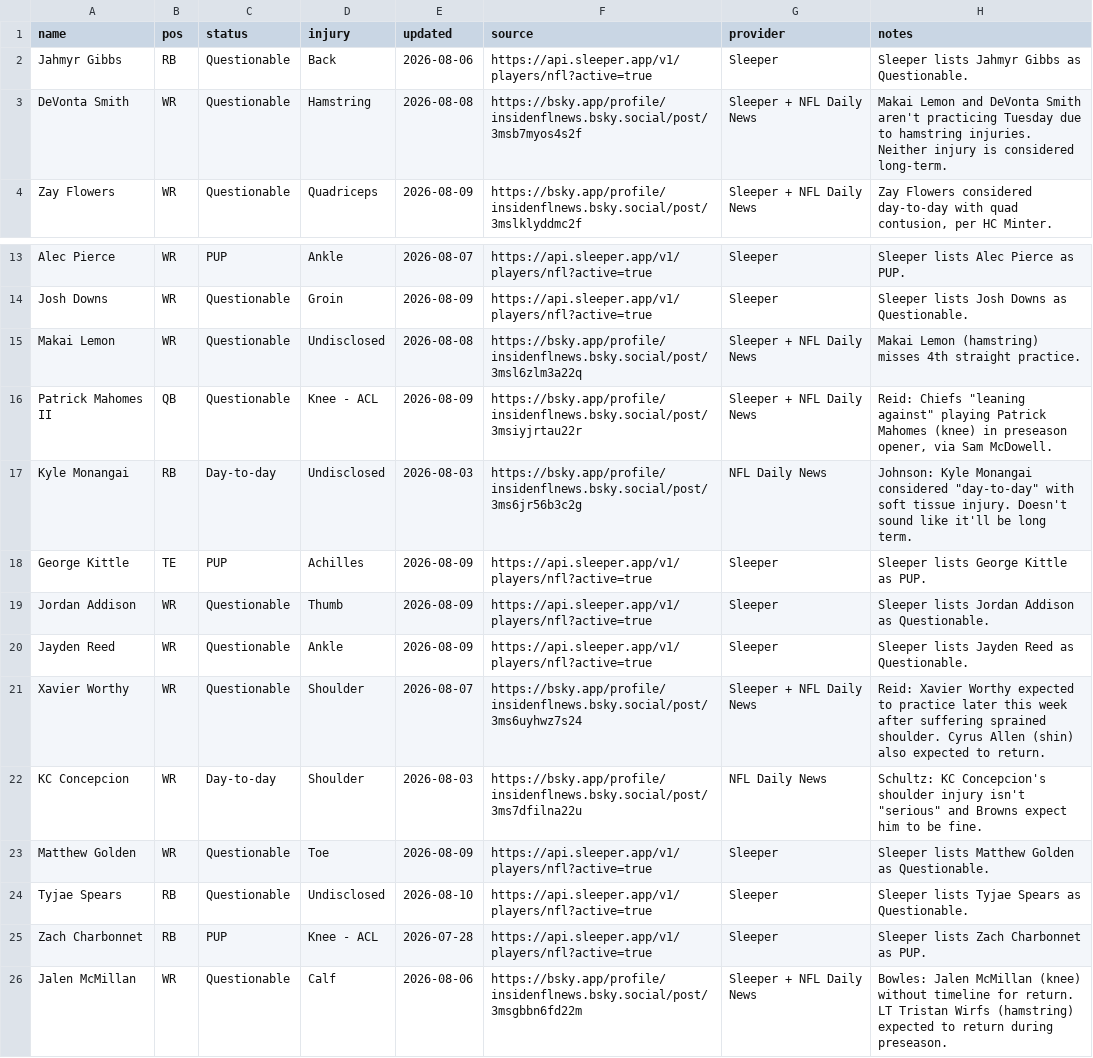
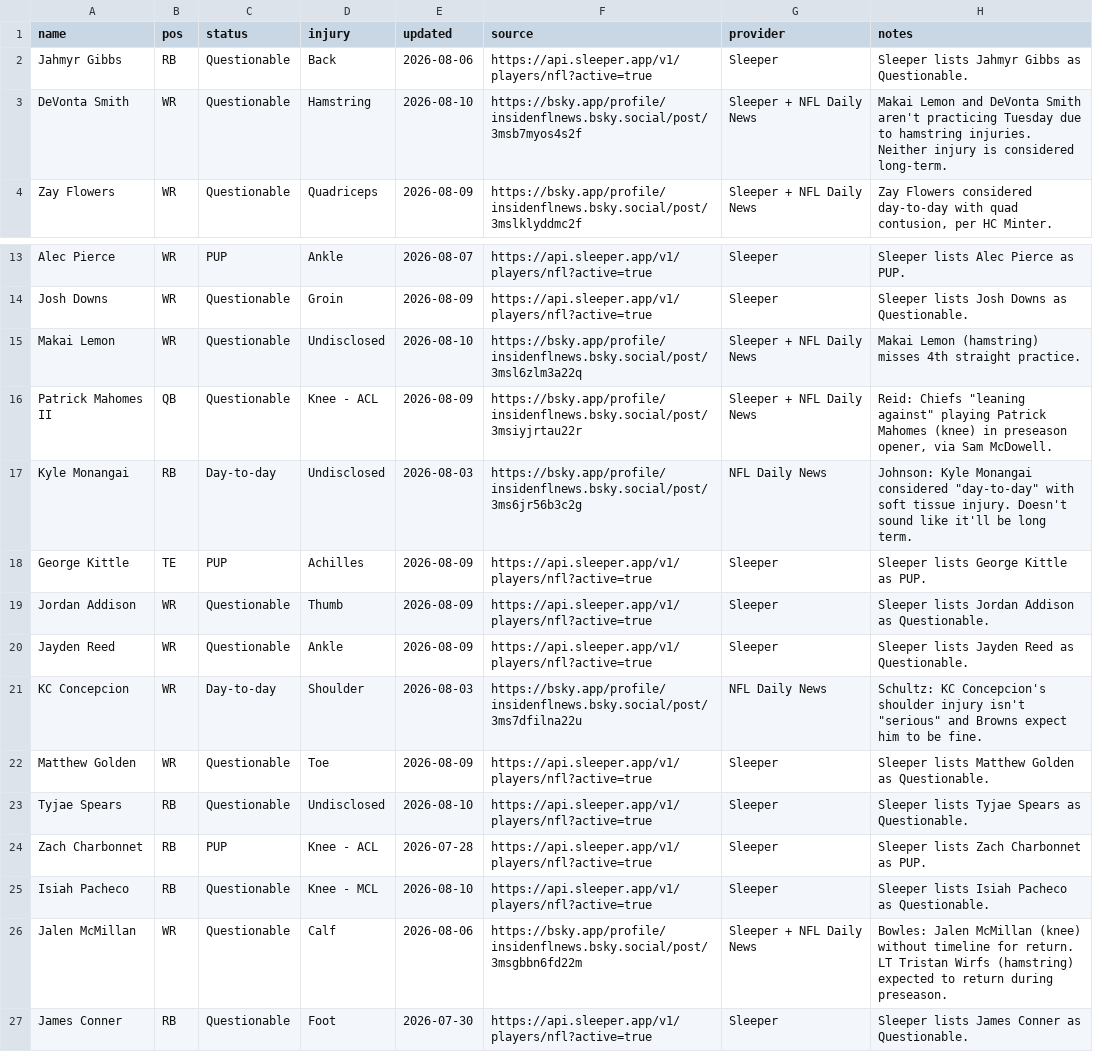
Before and after one commit to fowlergmu/private-draft-tools-x7k2, a CSV file: Data/Current Injuries.csv, drawn as a sheet; only a part is shown, gaps mark what is left out; the shorter side is filled out with more unchanged rows.

```diff
--- a/Data/Current Injuries.csv
+++ b/Data/Current Injuries.csv
@@ -2,3 +2,3 @@ name,pos,status,injury,updated,source,provider,notes
 Jahmyr Gibbs,RB,Questionable,Back,2026-08-06,https://api.sleeper.app/v1/players/nfl?active=true,Sleeper,Sleeper lists Jahmyr Gibbs as Questionable.
-DeVonta Smith,WR,Questionable,Hamstring,2026-08-08,https://bsky.app/profile/insidenflnews.bsky.social/post/3msb7myos4s2f,Sleeper + NFL Daily News,Makai Lemon and DeVonta Smith aren't practicing Tuesday due to hamstring injuries. Neither injury is considered long-term.
+DeVonta Smith,WR,Questionable,Hamstring,2026-08-10,https://bsky.app/profile/insidenflnews.bsky.social/post/3msb7myos4s2f,Sleeper + NFL Daily News,Makai Lemon and DeVonta Smith aren't practicing Tuesday due to hamstring injuries. Neither injury is considered long-term.
 Zay Flowers,WR,Questionable,Quadriceps,2026-08-09,https://bsky.app/profile/insidenflnews.bsky.social/post/3mslklyddmc2f,Sleeper + NFL Daily News,"Zay Flowers considered day-to-day with quad contusion, per HC Minter."
@@ -14,3 +14,3 @@ Alec Pierce,WR,PUP,Ankle,2026-08-07,https://api.sleeper.app/v1/players/nfl?activ
 Josh Downs,WR,Questionable,Groin,2026-08-09,https://api.sleeper.app/v1/players/nfl?active=true,Sleeper,Sleeper lists Josh Downs as Questionable.
-Makai Lemon,WR,Questionable,Undisclosed,2026-08-08,https://bsky.app/profile/insidenflnews.bsky.social/post/3msl6zlm3a22q,Sleeper + NFL Daily News,Makai Lemon (hamstring) misses 4th straight practice.
+Makai Lemon,WR,Questionable,Undisclosed,2026-08-10,https://bsky.app/profile/insidenflnews.bsky.social/post/3msl6zlm3a22q,Sleeper + NFL Daily News,Makai Lemon (hamstring) misses 4th straight practice.
 Patrick Mahomes II,QB,Questionable,Knee - ACL,2026-08-09,https://bsky.app/profile/insidenflnews.bsky.social/post/3msiyjrtau22r,Sleeper + NFL Daily News,"Reid: Chiefs ""leaning against"" playing Patrick Mahomes (knee) in preseason opener, via Sam McDowell."
@@ -20,3 +20,2 @@ Jordan Addison,WR,Questionable,Thumb,2026-08-09,https://api.sleeper.app/v1/playe
 Jayden Reed,WR,Questionable,Ankle,2026-08-09,https://api.sleeper.app/v1/players/nfl?active=true,Sleeper,Sleeper lists Jayden Reed as Questionable.
-Xavier Worthy,WR,Questionable,Shoulder,2026-08-07,https://bsky.app/profile/insidenflnews.bsky.social/post/3ms6uyhwz7s24,Sleeper + NFL Daily News,Reid: Xavier Worthy expected to practice later this week after suffering sprained shoulder. Cyrus Allen (shin) also expected to return.
 KC Concepcion,WR,Day-to-day,Shoulder,2026-08-03,https://bsky.app/profile/insidenflnews.bsky.social/post/3ms7dfilna22u,NFL Daily News,"Schultz: KC Concepcion's shoulder injury isn't ""serious"" and Browns expect him to be fine."
@@ -25,2 +24,3 @@ Tyjae Spears,RB,Questionable,Undisclosed,2026-08-10,https://api.sleeper.app/v1/p
 Zach Charbonnet,RB,PUP,Knee - ACL,2026-07-28,https://api.sleeper.app/v1/players/nfl?active=true,Sleeper,Sleeper lists Zach Charbonnet as PUP.
+Isiah Pacheco,RB,Questionable,Knee - MCL,2026-08-10,https://api.sleeper.app/v1/players/nfl?active=true,Sleeper,Sleeper lists Isiah Pacheco as Questionable.
 Jalen McMillan,WR,Questionable,Calf,2026-08-06,https://bsky.app/profile/insidenflnews.bsky.social/post/3msgbbn6fd22m,Sleeper + NFL Daily News,Bowles: Jalen McMillan (knee) without timeline for return. LT Tristan Wirfs (hamstring) expected to return during preseason.
```
